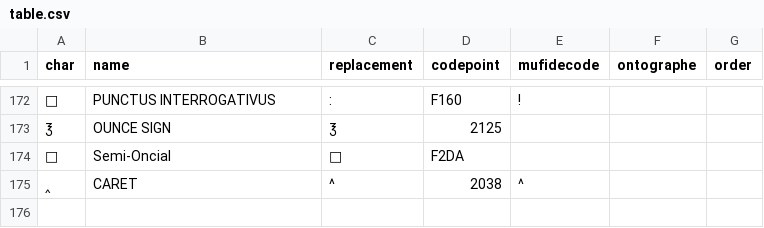
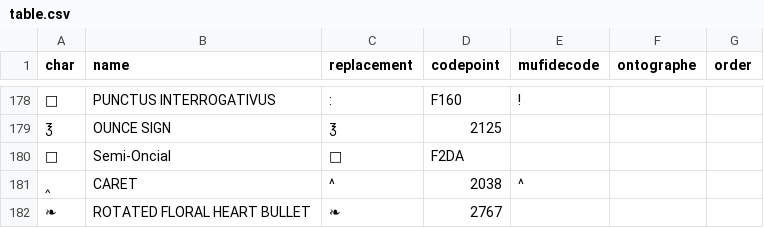
Before and after one commit to HTRomance-Project/medieval-latin, a CSV file: table.csv, drawn as a sheet; only a part is shown, gaps mark what is left out; the diff covers the shown part only; the diff names each change by its address in the sheet, - before the commit and + after, or states it on an @@ line.

```diff
--- a/table.csv
+++ b/table.csv
+row 182: ❧ | ROTATED FLORAL HEART BULLET | ❧ | 2767
```
Also changed, not shown: 6 added rows and 3 edited cells elsewhere in this file, 8 other files.
